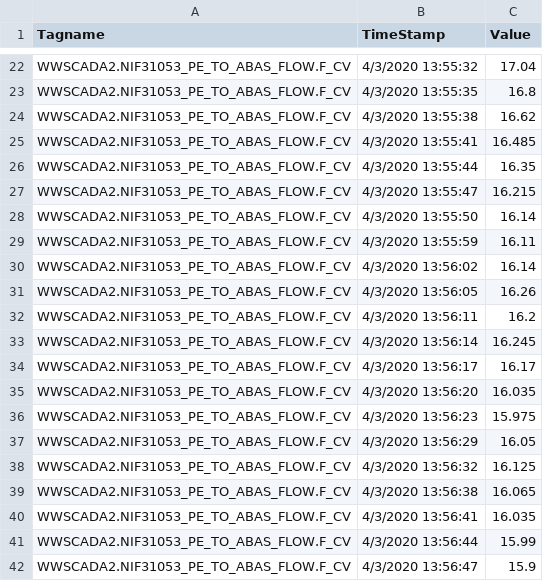
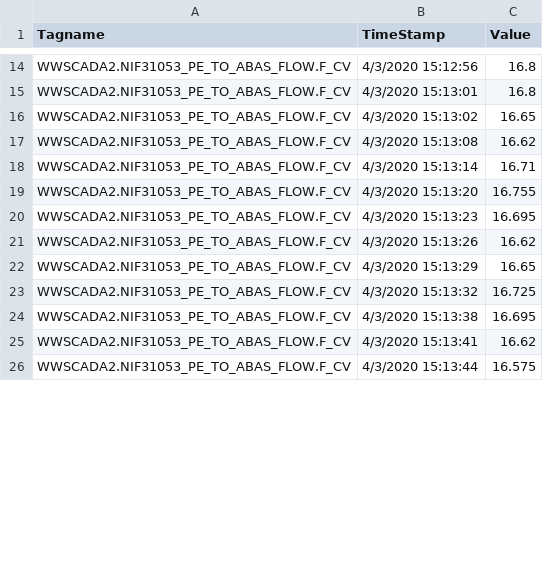
Before and after one commit to KNewhart/WRRF-Analytics, a CSV file: Raw data/WWSCADA2.NIF31053_PE_TO_ABAS_FLOW.F_CV.CSV, drawn as a sheet; only a part is shown, gaps mark what is left out; removed rows and columns are numbered as before the commit, all else as after; the diff covers the shown part only; the diff names each change by its address in the sheet, - before the commit and + after, or states it on an @@ line.

```diff
--- a/Raw data/WWSCADA2.NIF31053_PE_TO_ABAS_FLOW.F_CV.CSV
+++ b/Raw data/WWSCADA2.NIF31053_PE_TO_ABAS_FLOW.F_CV.CSV
-B14 (TimeStamp): 4/3/2020 13:55:32
+B14 (TimeStamp): 4/3/2020 15:12:56
-C14 (Value): 17.04
+C14 (Value): 16.8
-B15 (TimeStamp): 4/3/2020 13:55:35
+B15 (TimeStamp): 4/3/2020 15:13:01
+row 16: WWSCADA2.NIF31053_PE_TO_ABAS_FLOW.F_CV | 4/3/2020 15:13:02 | 16.65
-B17 (TimeStamp): 4/3/2020 13:55:38
+B17 (TimeStamp): 4/3/2020 15:13:08
-B18 (TimeStamp): 4/3/2020 13:55:41
+B18 (TimeStamp): 4/3/2020 15:13:14
-C18 (Value): 16.485
+C18 (Value): 16.71
-row 26: WWSCADA2.NIF31053_PE_TO_ABAS_FLOW.F_CV | 4/3/2020 13:55:44 | 16.35
-row 27: WWSCADA2.NIF31053_PE_TO_ABAS_FLOW.F_CV | 4/3/2020 13:55:47 | 16.215
-row 28: WWSCADA2.NIF31053_PE_TO_ABAS_FLOW.F_CV | 4/3/2020 13:55:50 | 16.14
-row 29: WWSCADA2.NIF31053_PE_TO_ABAS_FLOW.F_CV | 4/3/2020 13:55:59 | 16.11
-B19 (TimeStamp): 4/3/2020 13:56:02
+B19 (TimeStamp): 4/3/2020 15:13:20
-C19 (Value): 16.14
+C19 (Value): 16.755
-row 31: WWSCADA2.NIF31053_PE_TO_ABAS_FLOW.F_CV | 4/3/2020 13:56:05 | 16.26
-B20 (TimeStamp): 4/3/2020 13:56:11
+B20 (TimeStamp): 4/3/2020 15:13:23
-C20 (Value): 16.2
+C20 (Value): 16.695
-B21 (TimeStamp): 4/3/2020 13:56:14
+B21 (TimeStamp): 4/3/2020 15:13:26
-C21 (Value): 16.245
+C21 (Value): 16.62
-row 34: WWSCADA2.NIF31053_PE_TO_ABAS_FLOW.F_CV | 4/3/2020 13:56:17 | 16.17
-row 35: WWSCADA2.NIF31053_PE_TO_ABAS_FLOW.F_CV | 4/3/2020 13:56:20 | 16.035
-row 36: WWSCADA2.NIF31053_PE_TO_ABAS_FLOW.F_CV | 4/3/2020 13:56:23 | 15.975
-B22 (TimeStamp): 4/3/2020 13:56:29
+B22 (TimeStamp): 4/3/2020 15:13:29
-C22 (Value): 16.05
+C22 (Value): 16.65
-B23 (TimeStamp): 4/3/2020 13:56:32
+B23 (TimeStamp): 4/3/2020 15:13:32
-C23 (Value): 16.125
+C23 (Value): 16.725
-B24 (TimeStamp): 4/3/2020 13:56:38
+B24 (TimeStamp): 4/3/2020 15:13:38
-C24 (Value): 16.065
+C24 (Value): 16.695
-B25 (TimeStamp): 4/3/2020 13:56:41
+B25 (TimeStamp): 4/3/2020 15:13:41
-C25 (Value): 16.035
+C25 (Value): 16.62
-B26 (TimeStamp): 4/3/2020 13:56:44
+B26 (TimeStamp): 4/3/2020 15:13:44
-C26 (Value): 15.99
+C26 (Value): 16.575
-row 42: WWSCADA2.NIF31053_PE_TO_ABAS_FLOW.F_CV | 4/3/2020 13:56:47 | 15.9
```
Also changed, not shown: 14 added rows, 15 removed rows and 20 edited cells elsewhere in this file, R output/ModelResults.csv, Raw data/WWSCADA2.BASIN3_7_DO_PVENG.F_CV.CSV, 16 other files.
